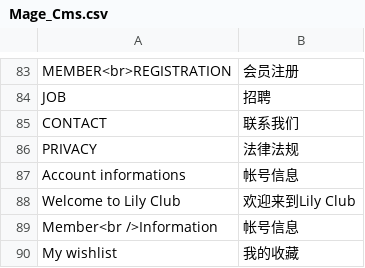
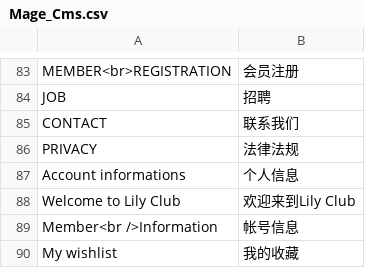
Before and after one commit to jackey/m_app, a CSV file: app/locale/zh_CN/Mage_Cms.csv, drawn as a sheet; only a part is shown, gaps mark what is left out.

```diff
--- a/app/locale/zh_CN/Mage_Cms.csv
+++ b/app/locale/zh_CN/Mage_Cms.csv
@@ -86,3 +86,3 @@
 "PRIVACY","法律法规"
-"Account informations","帐号信息"
+"Account informations","个人信息"
 "Welcome to Lily Club","欢迎来到Lily Club"
```
Also changed, not shown: app/locale/zh_CN/Mage_Customer.csv, app/locale/zh_CN/Mage_Customer1128.csv, 12 other files.
